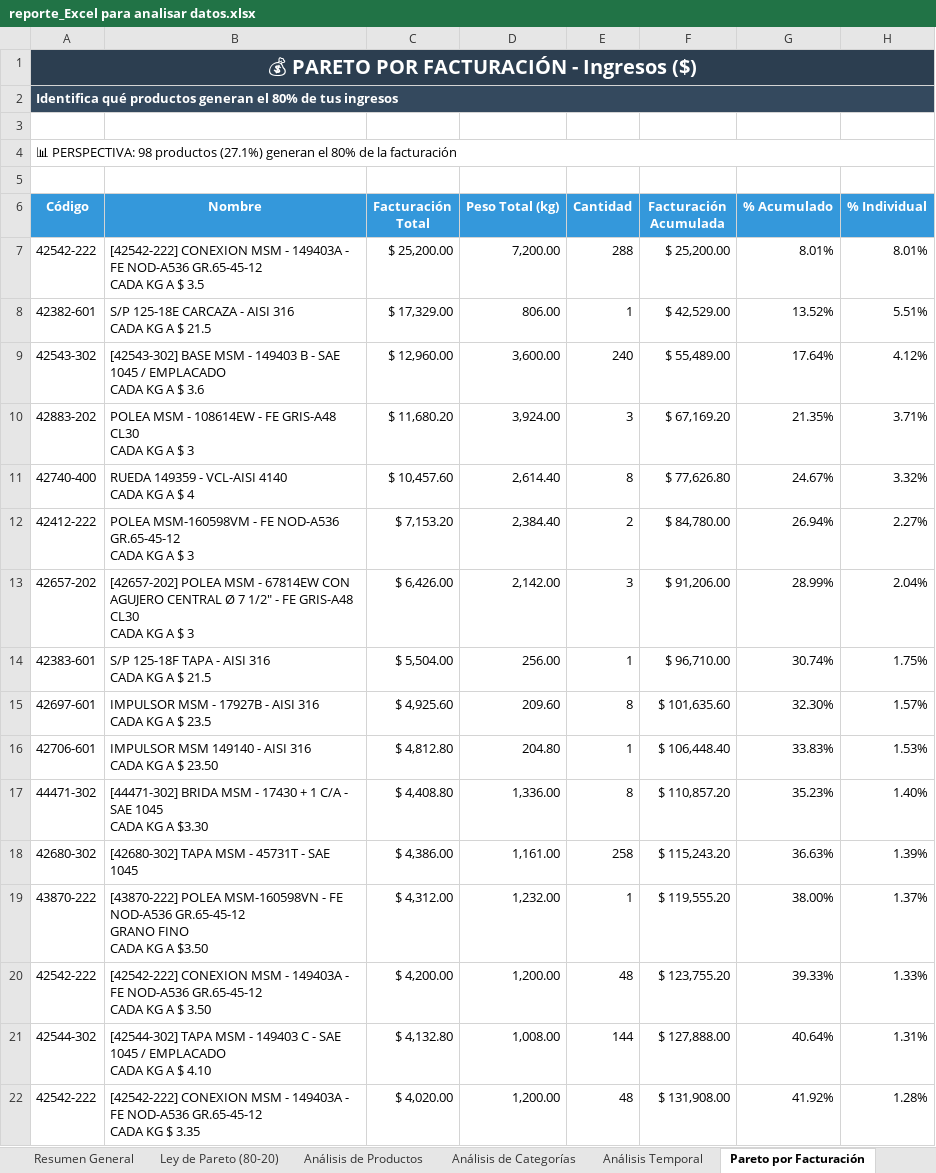
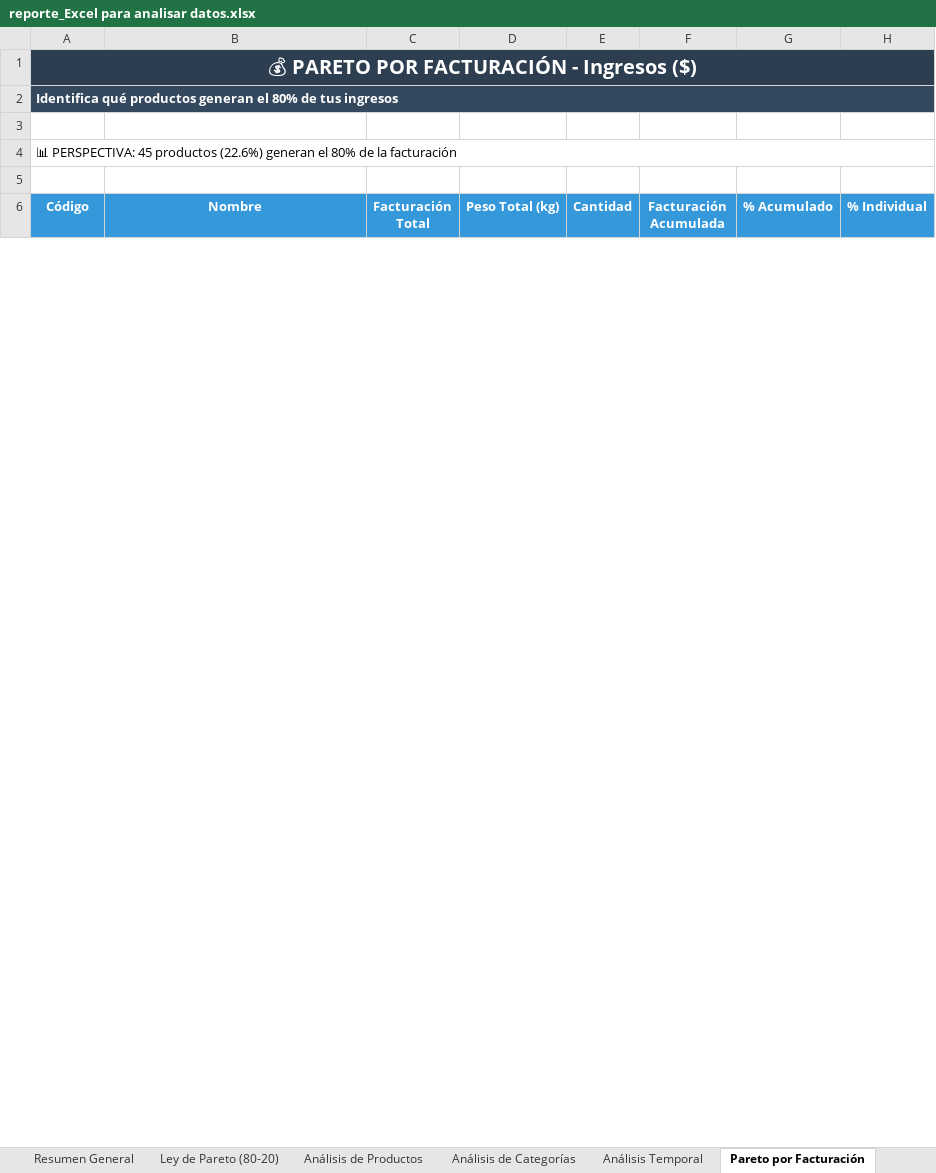
Before and after one commit to Steellu/analisis_datos_ventas, an Excel workbook: data/output/reporte_Excel para analisar datos.xlsx, sheet Pareto por Facturación, drawn as a sheet; only a part is shown; values as stored, in another font and other column widths than the file's, no borders; charts and pictures not drawn; removed rows and columns are numbered as before the commit, all else as after; ↵ is a line break in a cell; the diff covers the shown part only; the diff names each change by its address in the sheet, - before the commit and + after, or states it on an @@ line.

Commit message:
Se ha arreglado el problema de productos unicos, ademas se ha añadido una nueva hoja que en lista las categorias en base a los rangos de peso

```diff
--- a/data/output/reporte_Excel para analisar datos.xlsx (sheet Pareto por Facturación)
+++ b/data/output/reporte_Excel para analisar datos.xlsx (sheet Pareto por Facturación)
-A4 (Código): 📊 PERSPECTIVA: 98 productos (27.1%) generan el…
+A4 (Código): 📊 PERSPECTIVA: 45 productos (22.6%) generan el…
-row 7: 42542-222 | [42542-222] CONEXION MSM - 149403A - FE NOD-A536 GR.65-45-12 ↵ CADA KG A $ 3.5 | $ 25,200.00 | 7,200.00 | 288 | $ 25,200.00 | 8.01% | 8.01%
-row 8: 42382-601 | S/P 125-18E CARCAZA - AISI 316 ↵ CADA KG A $ 21.5 | $ 17,329.00 | 806.00 | 1 | $ 42,529.00 | 13.52% | 5.51%
-row 9: 42543-302 | [42543-302] BASE MSM - 149403 B - SAE 1045 / EMPLACADO ↵ CADA KG A $ 3.6 | $ 12,960.00 | 3,600.00 | 240 | $ 55,489.00 | 17.64% | 4.12%
-row 10: 42883-202 | POLEA MSM - 108614EW - FE GRIS-A48 CL30 ↵ CADA KG A $ 3 | $ 11,680.20 | 3,924.00 | 3 | $ 67,169.20 | 21.35% | 3.71%
-row 11: 42740-400 | RUEDA 149359 - VCL-AISI 4140 ↵ CADA KG A $ 4 | $ 10,457.60 | 2,614.40 | 8 | $ 77,626.80 | 24.67% | 3.32%
-row 12: 42412-222 | POLEA MSM-160598VM - FE NOD-A536 GR.65-45-12 ↵ CADA KG A $ 3 | $ 7,153.20 | 2,384.40 | 2 | $ 84,780.00 | 26.94% | 2.27%
-row 13: 42657-202 | [42657-202] POLEA MSM - 67814EW CON AGUJERO CENTRAL Ø 7 1/2" - FE GRIS-A48 CL30 ↵ CADA KG A $ 3 | $ 6,426.00 | 2,142.00 | 3 | $ 91,206.00 | 28.99% | 2.04%
-row 14: 42383-601 | S/P 125-18F TAPA - AISI 316 ↵ CADA KG A $ 21.5 | $ 5,504.00 | 256.00 | 1 | $ 96,710.00 | 30.74% | 1.75%
-row 15: 42697-601 | IMPULSOR MSM - 17927B - AISI 316 ↵ CADA KG A $ 23.5 | $ 4,925.60 | 209.60 | 8 | $ 101,635.60 | 32.30% | 1.57%
-row 16: 42706-601 | IMPULSOR MSM 149140 - AISI 316 ↵ CADA KG A $ 23.50 | $ 4,812.80 | 204.80 | 1 | $ 106,448.40 | 33.83% | 1.53%
-row 17: 44471-302 | [44471-302] BRIDA MSM - 17430 + 1 C/A - SAE 1045 ↵ CADA KG A $3.30 | $ 4,408.80 | 1,336.00 | 8 | $ 110,857.20 | 35.23% | 1.40%
-row 18: 42680-302 | [42680-302] TAPA MSM - 45731T - SAE 1045 | $ 4,386.00 | 1,161.00 | 258 | $ 115,243.20 | 36.63% | 1.39%
-row 19: 43870-222 | [43870-222] POLEA MSM-160598VN - FE NOD-A536 GR.65-45-12 ↵ GRANO FINO ↵ CADA KG A $3.50 | $ 4,312.00 | 1,232.00 | 1 | $ 119,555.20 | 38.00% | 1.37%
-row 20: 42542-222 | [42542-222] CONEXION MSM - 149403A - FE NOD-A536 GR.65-45-12 ↵ CADA KG A $ 3.50 | $ 4,200.00 | 1,200.00 | 48 | $ 123,755.20 | 39.33% | 1.33%
-row 21: 42544-302 | [42544-302] TAPA MSM - 149403 C - SAE 1045 / EMPLACADO ↵ CADA KG A $ 4.10 | $ 4,132.80 | 1,008.00 | 144 | $ 127,888.00 | 40.64% | 1.31%
-row 22: 42542-222 | [42542-222] CONEXION MSM - 149403A - FE NOD-A536 GR.65-45-12 ↵ CADA KG $ 3.35 | $ 4,020.00 | 1,200.00 | 48 | $ 131,908.00 | 41.92% | 1.28%
```
Also changed, not shown: 30 added rows and 14 removed rows elsewhere in this sheet, sheet Peso vs Cantidad, sheet Ley de Pareto (80-20), sheet Análisis de Productos, sheet Resumen General, other sheet tabs, charts or pictures, 2 other files.
